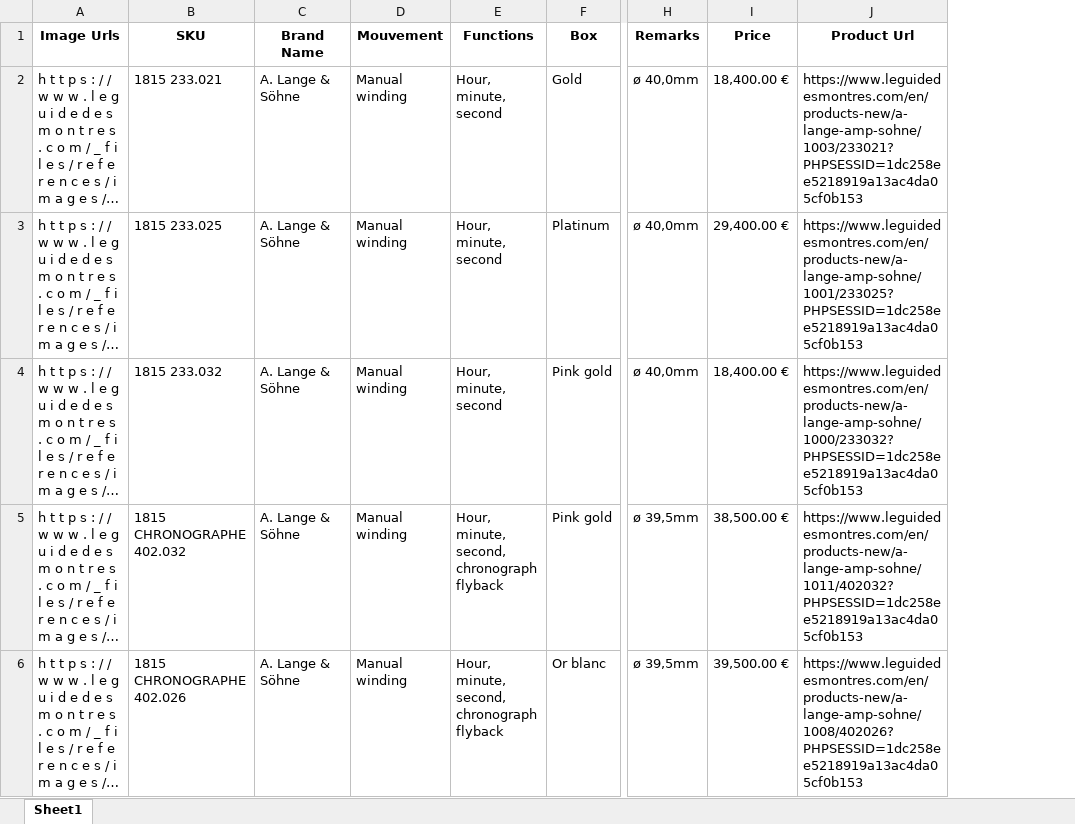
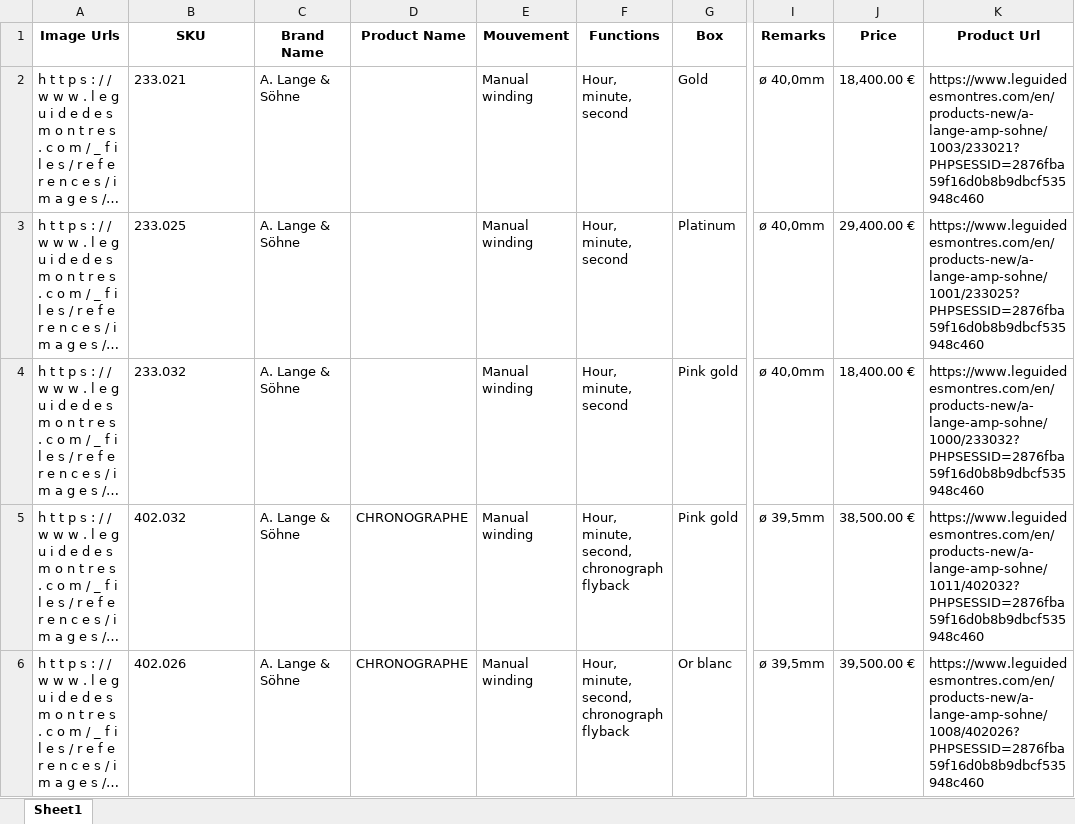
Before and after one commit to nassrkhan/automatePaginationAndRequestOtherWebSite, an Excel workbook: output1.xlsx, sheet Sheet1, drawn as a sheet; only a part is shown, gaps mark what is left out; long unchanged cells end in …; values as stored, in another font and other column widths than the file's, no borders; addresses are those after the commit; the diff covers the shown part only; the diff names each change by its address in the sheet, - before the commit and + after, or states it on an @@ line.

```diff
--- a/output1.xlsx (sheet Sheet1)
+++ b/output1.xlsx (sheet Sheet1)
+column D (Product Name), rows 5-6: CHRONOGRAPHE | CHRONOGRAPHE
-B2 (SKU): 1815 233.021
+B2 (SKU): 233.021
-K2 (Product Url): https://www.leguidedesmontres.com/en/products-new/a-lange-amp-sohne/1003/233021?PHPSESSID=1dc258ee5218919a13ac4da05cf0b153
+K2 (Product Url): https://www.leguidedesmontres.com/en/products-new/a-lange-amp-sohne/1003/233021?PHPSESSID=2876fba59f16d0b8b9dbcf535948c460
-B3 (SKU): 1815 233.025
+B3 (SKU): 233.025
-K3 (Product Url): https://www.leguidedesmontres.com/en/products-new/a-lange-amp-sohne/1001/233025?PHPSESSID=1dc258ee5218919a13ac4da05cf0b153
+K3 (Product Url): https://www.leguidedesmontres.com/en/products-new/a-lange-amp-sohne/1001/233025?PHPSESSID=2876fba59f16d0b8b9dbcf535948c460
-B4 (SKU): 1815 233.032
+B4 (SKU): 233.032
-K4 (Product Url): https://www.leguidedesmontres.com/en/products-new/a-lange-amp-sohne/1000/233032?PHPSESSID=1dc258ee5218919a13ac4da05cf0b153
+K4 (Product Url): https://www.leguidedesmontres.com/en/products-new/a-lange-amp-sohne/1000/233032?PHPSESSID=2876fba59f16d0b8b9dbcf535948c460
-B5 (SKU): 1815 CHRONOGRAPHE 402.032
+B5 (SKU): 402.032
-K5 (Product Url): https://www.leguidedesmontres.com/en/products-new/a-lange-amp-sohne/1011/402032?PHPSESSID=1dc258ee5218919a13ac4da05cf0b153
+K5 (Product Url): https://www.leguidedesmontres.com/en/products-new/a-lange-amp-sohne/1011/402032?PHPSESSID=2876fba59f16d0b8b9dbcf535948c460
-B6 (SKU): 1815 CHRONOGRAPHE 402.026
+B6 (SKU): 402.026
-K6 (Product Url): https://www.leguidedesmontres.com/en/products-new/a-lange-amp-sohne/1008/402026?PHPSESSID=1dc258ee5218919a13ac4da05cf0b153
+K6 (Product Url): https://www.leguidedesmontres.com/en/products-new/a-lange-amp-sohne/1008/402026?PHPSESSID=2876fba59f16d0b8b9dbcf535948c460
```
Also changed, not shown: 5 removed rows elsewhere in this sheet, 1 other file.
